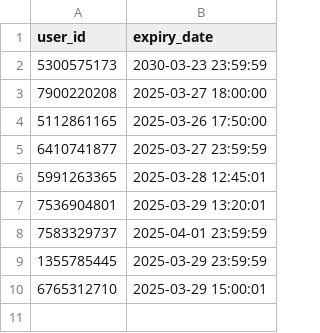
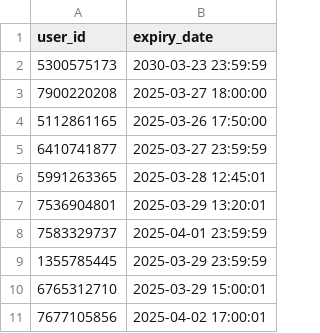
Before and after one commit to ax8n/aniipy, a CSV file: expire_list.csv, drawn as a sheet; the diff names each change by its address in the sheet, - before the commit and + after, or states it on an @@ line.

Commit message:
Update expire_list.csv

```diff
--- a/expire_list.csv
+++ b/expire_list.csv
+row 11: 7677105856 | 2025-04-02 17:00:01
```
